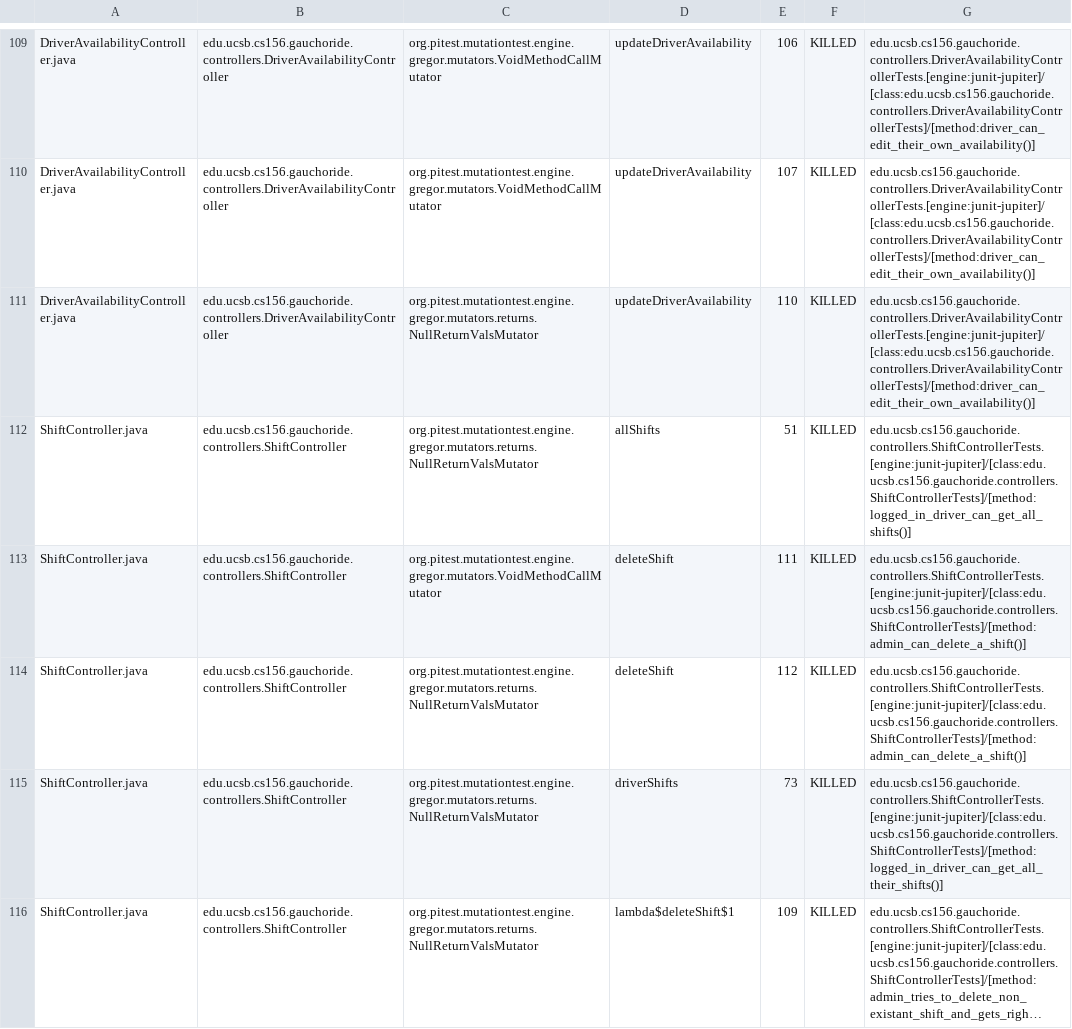
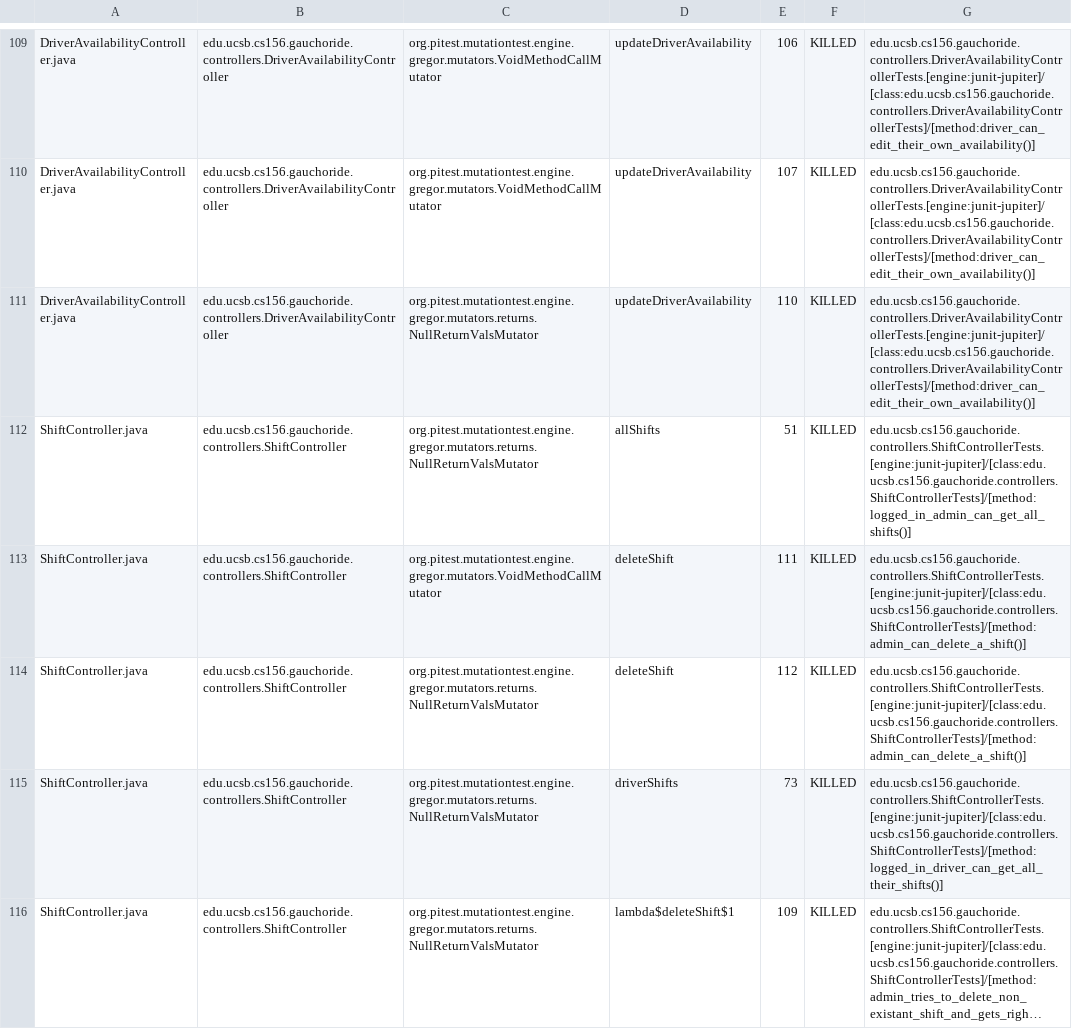
Before and after one commit to ucsb-cs156/proj-gauchoride, a CSV file: prs/97/pitest/mutations.csv, drawn as a sheet; only a part is shown, gaps mark what is left out; long unchanged cells end in …; the diff covers the shown part only.

Commit message:
Deploying to gh-pages from @ ucsb-cs156/proj-gauchoride@ad336c203235593a3d6e0076bb91c8f6254c872f 🚀

```diff
--- a/prs/97/pitest/mutations.csv
+++ b/prs/97/pitest/mutations.csv
@@ -111,3 +111,3 @@ DriverAvailabilityController.java,edu.ucsb.cs156.gauchoride.controllers.DriverAv
 DriverAvailabilityController.java,edu.ucsb.cs156.gauchoride.controllers.DriverAvailabilityController,org.pitest.mutationtest.engine.gregor.mutators.returns.NullReturnValsMutator,updateDriverAvailability,110,KILLED,edu.ucsb.cs156.gauchoride.controllers.DriverAvailabilityControllerTests.[engine:junit-jupiter]/[class:edu.ucsb.cs156.gauchoride.controllers.DriverAvailabilityControllerTests]/[method:driver_can_edit_their_own_availability()]
-ShiftController.java,edu.ucsb.cs156.gauchoride.controllers.ShiftController,org.pitest.mutationtest.engine.gregor.mutators.returns.NullReturnValsMutator,allShifts,51,KILLED,edu.ucsb.cs156.gauchoride.controllers.ShiftControllerTests.[engine:junit-jupiter]/[class:edu.ucsb.cs156.gauchoride.controllers.ShiftControllerTests]/[method:logged_in_driver_can_get_all_shifts()]
+ShiftController.java,edu.ucsb.cs156.gauchoride.controllers.ShiftController,org.pitest.mutationtest.engine.gregor.mutators.returns.NullReturnValsMutator,allShifts,51,KILLED,edu.ucsb.cs156.gauchoride.controllers.ShiftControllerTests.[engine:junit-jupiter]/[class:edu.ucsb.cs156.gauchoride.controllers.ShiftControllerTests]/[method:logged_in_admin_can_get_all_shifts()]
 ShiftController.java,edu.ucsb.cs156.gauchoride.controllers.ShiftController,org.pitest.mutationtest.engine.gregor.mutators.VoidMethodCallMutator,deleteShift,111,KILLED,edu.ucsb.cs156.gauchoride.controllers.ShiftControllerTests.[engine:junit-jupiter]/[class:edu.ucsb.cs156.gauchoride.controllers.ShiftControllerTests]/[method:admin_can_delete_a_shift()]
```
Also changed, not shown: 43 edited cells elsewhere in this file, 17 other files.
